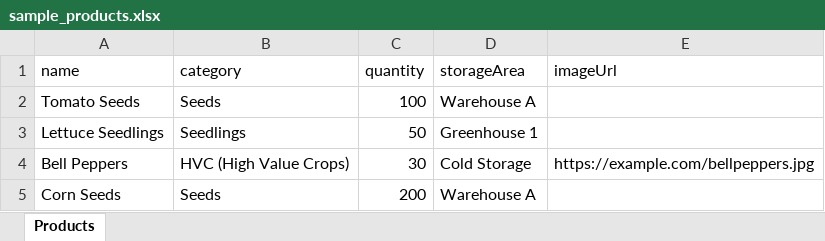
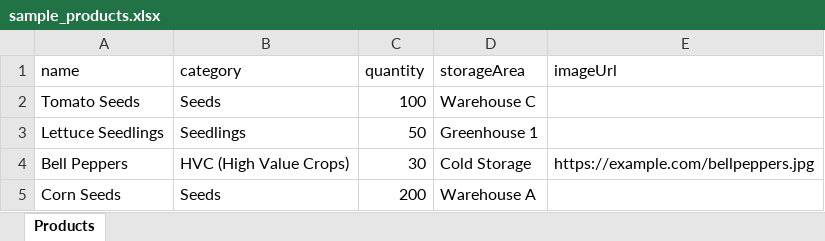
Before and after one commit to rickandrew2/AgriTrack, an Excel workbook: sample_products.xlsx, sheet Products, drawn as a sheet; values as stored, in another font and other column widths than the file's, no borders; the diff names each change by its address in the sheet, - before the commit and + after, or states it on an @@ line.

```diff
--- a/sample_products.xlsx (sheet Products)
+++ b/sample_products.xlsx (sheet Products)
-D2 (storageArea): Warehouse A
+D2 (storageArea): Warehouse C
```
Also changed, not shown: 8 other files.
